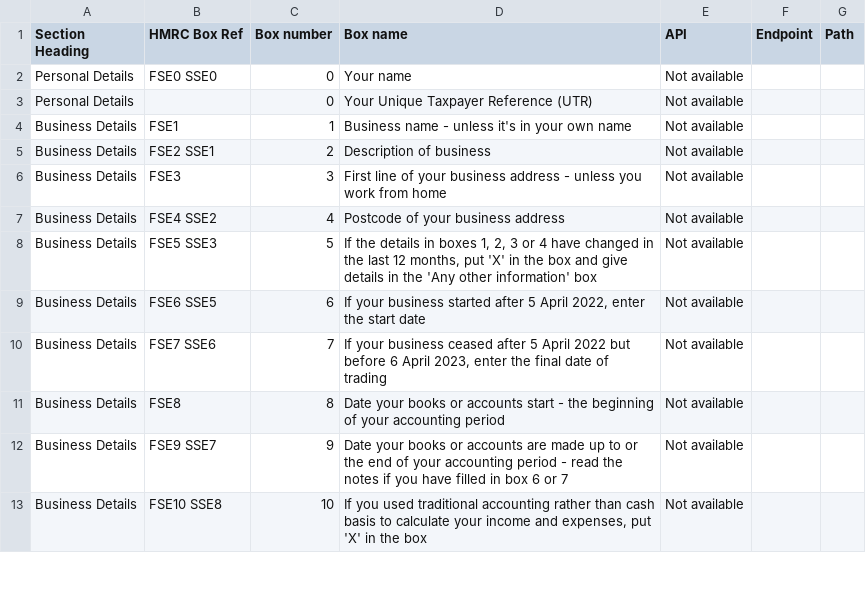
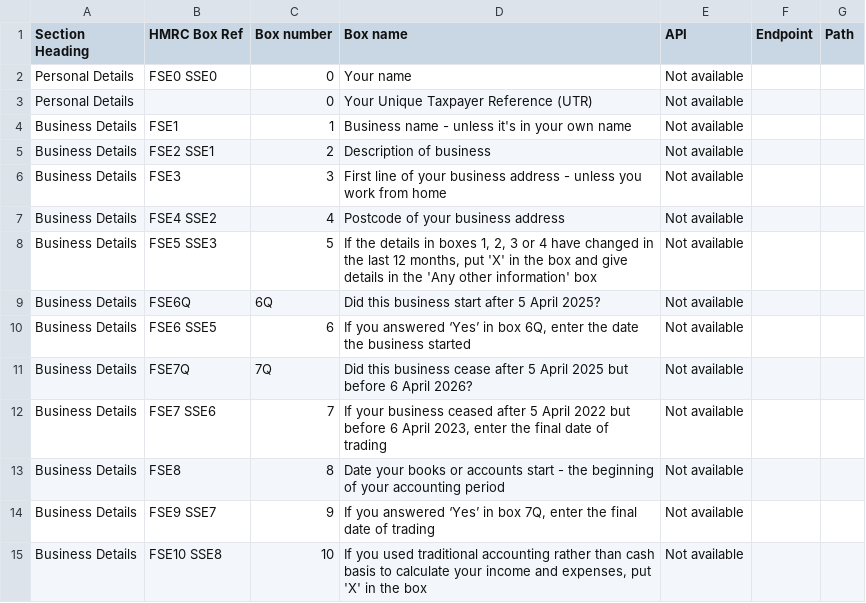
Before and after one commit to hmrc/income-tax-mtd-changelog, a CSV file: mapping/csv/sa103f_mapping_v3.csv, drawn as a sheet; only a part is shown; the diff covers the shown part only.

```diff
--- a/mapping/csv/sa103f_mapping_v3.csv
+++ b/mapping/csv/sa103f_mapping_v3.csv
@@ -8,6 +8,8 @@
 "Business Details","FSE5 SSE3","5","If the details in boxes 1, 2, 3 or 4 have changed in the last 12 months, put 'X' in the box and give details in the 'Any other information' box","Not available","",""
-"Business Details","FSE6 SSE5","6","If your business started after 5 April 2022, enter the start date","Not available","",""
+"Business Details","FSE6Q","6Q","Did this business start after 5 April 2025?","Not available","",""
+"Business Details","FSE6 SSE5","6","If you answered ‘Yes’ in box 6Q, enter the date the business started","Not available","",""
+"Business Details","FSE7Q","7Q","Did this business cease after 5 April 2025 but before 6 April 2026?","Not available","",""
 "Business Details","FSE7 SSE6","7","If your business ceased after 5 April 2022 but before 6 April 2023, enter the final date of trading","Not available","",""
 "Business Details","FSE8","8","Date your books or accounts start - the beginning of your accounting period","Not available","",""
-"Business Details","FSE9 SSE7","9","Date your books or accounts are made up to or the end of your accounting period - read the notes if you have filled in box 6 or 7","Not available","",""
+"Business Details","FSE9 SSE7","9","If you answered ‘Yes’ in box 7Q, enter the final date of trading","Not available","",""
 "Business Details","FSE10 SSE8","10","If you used traditional accounting rather than cash basis to calculate your income and expenses, put 'X' in the box","Not available","",""
```
Also changed, not shown: 2 added rows, 2 removed rows and 13 edited cells elsewhere in this file, mapping/csv/sa100_mapping_v2.csv, mapping/csv/sa101_mapping_v2.csv, 7 other files.
